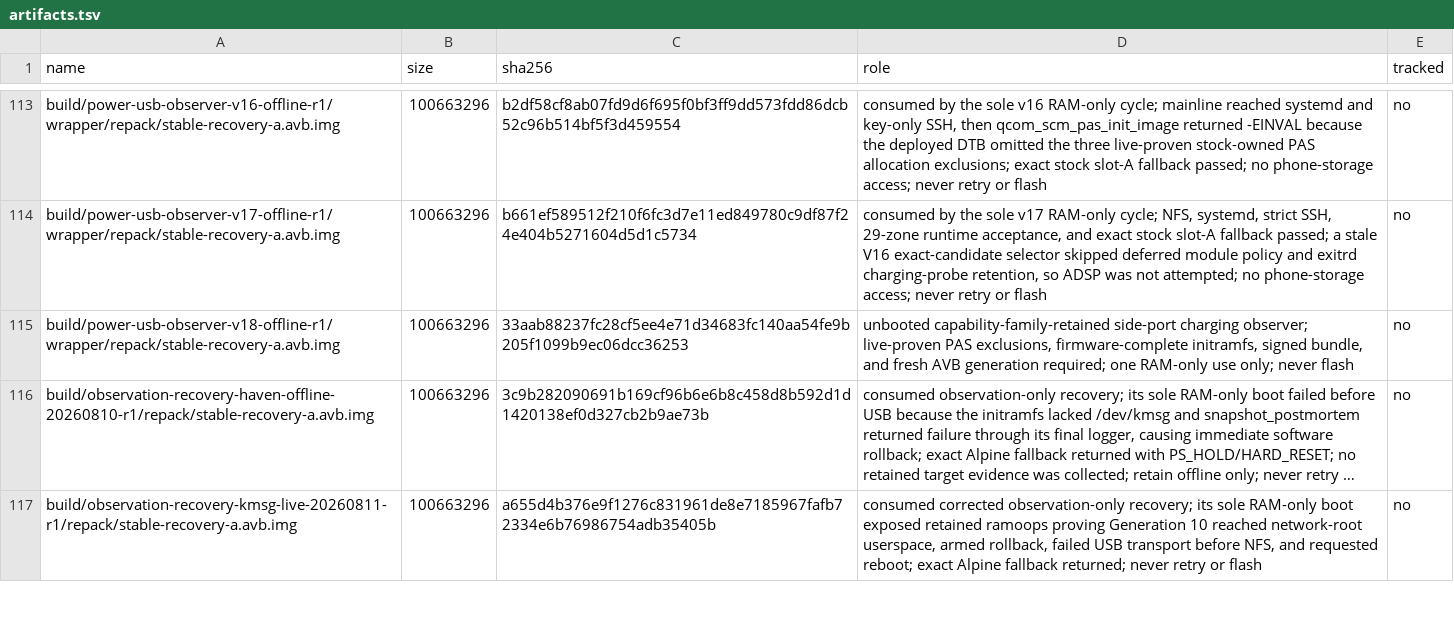
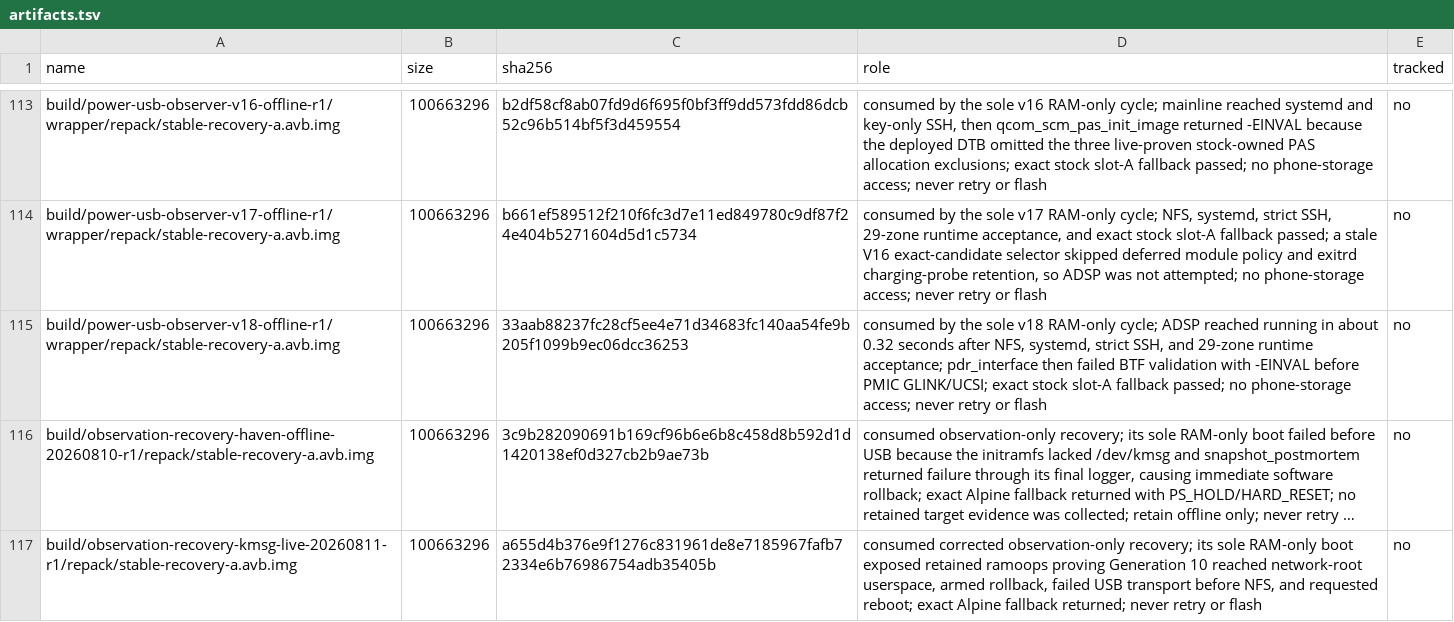
Before and after one commit to klimovich008/rog5-linux, a TSV file: manifests/artifacts.tsv, drawn as a sheet; only a part is shown, gaps mark what is left out; long unchanged cells end in …; the diff names each change by its address in the sheet, - before the commit and + after, or states it on an @@ line.

```diff
--- a/manifests/artifacts.tsv
+++ b/manifests/artifacts.tsv
-D115 (role): unbooted capability-family-retained side-port charging observer; live-proven PAS exclusions, firmware-complete initramfs, signed bundle, and fresh AVB generation required; one RAM-only use only; never flash
+D115 (role): consumed by the sole v18 RAM-only cycle; ADSP reached running in about 0.32 seconds after NFS, systemd, strict SSH, and 29-zone runtime acceptance; pdr_interface then failed BTF validation with -EINVAL before PMIC GLINK/UCSI; exact stock slot-A fallback passed; no phone-storage access; never retry or flash
```
Also changed, not shown: manifests/temporary-boot-images.tsv, 15 other files.
